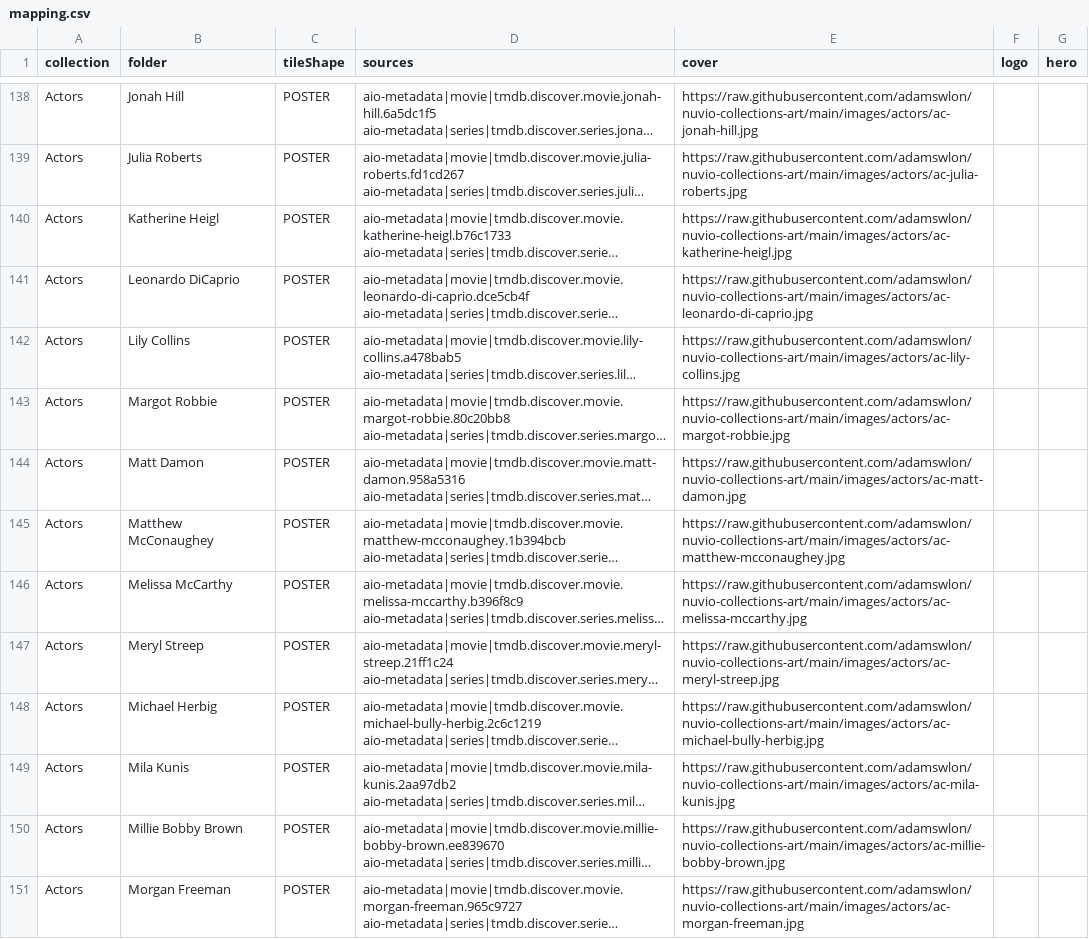
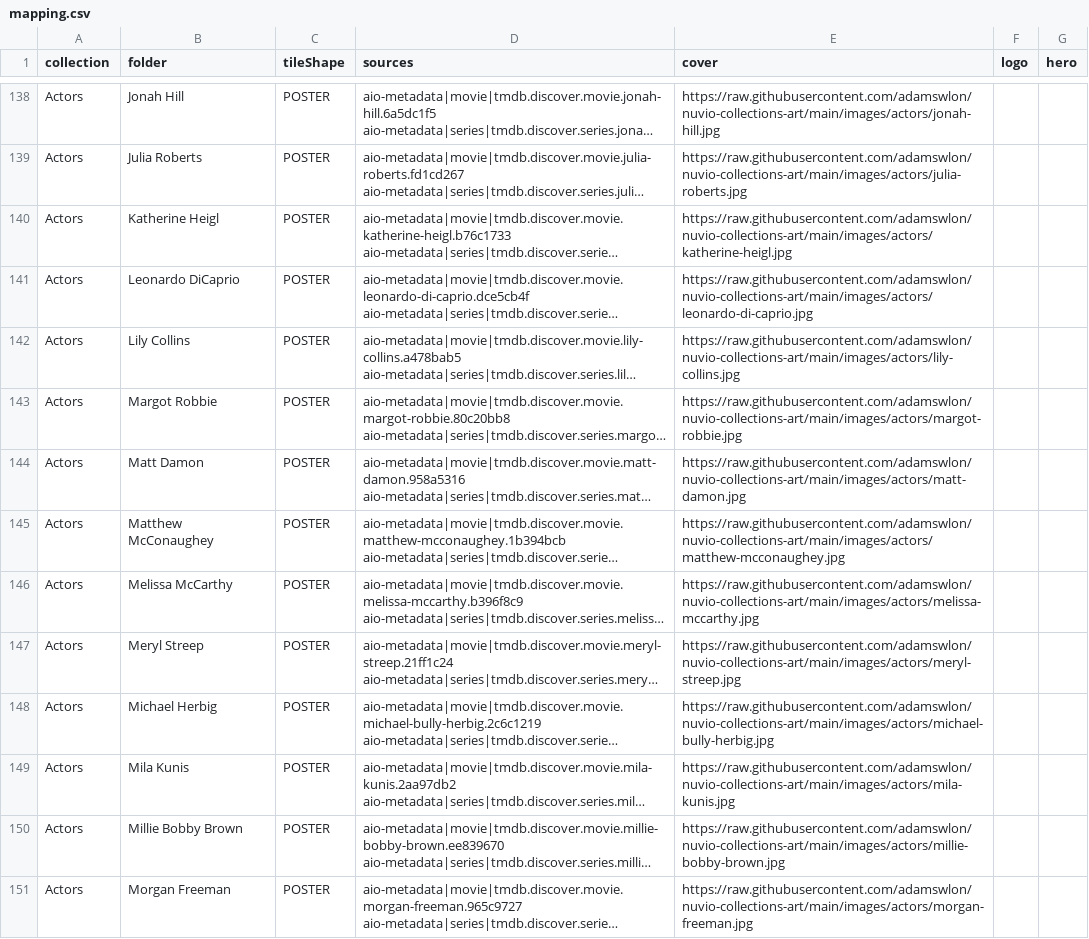
Before and after one commit to antonangel/nuvio-template, a CSV file: dist/mapping.csv, drawn as a sheet; only a part is shown, gaps mark what is left out; long unchanged cells end in …; the diff covers the shown part only; the diff names each change by its address in the sheet, - before the commit and + after, or states it on an @@ line.

Commit message:
fix: viewMode FOLLOW_HOME rejected by the client; art URLs for actors/awards
- build.py normalizes viewMode to the documented enum (FOLLOW_HOME was
  the kit export's own value and fails import validation on every
  collection)
- match-extra.py built actor/award art URLs with the folder-id prefix
  (ac-/aw-) instead of the upstream filename; HEAD pass now clean

```diff
--- a/dist/mapping.csv
+++ b/dist/mapping.csv
-E138 (cover): https://raw.githubusercontent.com/adamswlon/nuvio-collections-art/main/images/actors/ac-jonah-hill.jpg
+E138 (cover): https://raw.githubusercontent.com/adamswlon/nuvio-collections-art/main/images/actors/jonah-hill.jpg
-E139 (cover): https://raw.githubusercontent.com/adamswlon/nuvio-collections-art/main/images/actors/ac-julia-roberts.jpg
+E139 (cover): https://raw.githubusercontent.com/adamswlon/nuvio-collections-art/main/images/actors/julia-roberts.jpg
-E140 (cover): https://raw.githubusercontent.com/adamswlon/nuvio-collections-art/main/images/actors/ac-katherine-heigl.jpg
+E140 (cover): https://raw.githubusercontent.com/adamswlon/nuvio-collections-art/main/images/actors/katherine-heigl.jpg
-E141 (cover): https://raw.githubusercontent.com/adamswlon/nuvio-collections-art/main/images/actors/ac-leonardo-di-caprio.jpg
+E141 (cover): https://raw.githubusercontent.com/adamswlon/nuvio-collections-art/main/images/actors/leonardo-di-caprio.jpg
-E142 (cover): https://raw.githubusercontent.com/adamswlon/nuvio-collections-art/main/images/actors/ac-lily-collins.jpg
+E142 (cover): https://raw.githubusercontent.com/adamswlon/nuvio-collections-art/main/images/actors/lily-collins.jpg
-E143 (cover): https://raw.githubusercontent.com/adamswlon/nuvio-collections-art/main/images/actors/ac-margot-robbie.jpg
+E143 (cover): https://raw.githubusercontent.com/adamswlon/nuvio-collections-art/main/images/actors/margot-robbie.jpg
-E144 (cover): https://raw.githubusercontent.com/adamswlon/nuvio-collections-art/main/images/actors/ac-matt-damon.jpg
+E144 (cover): https://raw.githubusercontent.com/adamswlon/nuvio-collections-art/main/images/actors/matt-damon.jpg
-E145 (cover): https://raw.githubusercontent.com/adamswlon/nuvio-collections-art/main/images/actors/ac-matthew-mcconaughey.jpg
+E145 (cover): https://raw.githubusercontent.com/adamswlon/nuvio-collections-art/main/images/actors/matthew-mcconaughey.jpg
-E146 (cover): https://raw.githubusercontent.com/adamswlon/nuvio-collections-art/main/images/actors/ac-melissa-mccarthy.jpg
+E146 (cover): https://raw.githubusercontent.com/adamswlon/nuvio-collections-art/main/images/actors/melissa-mccarthy.jpg
-E147 (cover): https://raw.githubusercontent.com/adamswlon/nuvio-collections-art/main/images/actors/ac-meryl-streep.jpg
+E147 (cover): https://raw.githubusercontent.com/adamswlon/nuvio-collections-art/main/images/actors/meryl-streep.jpg
-E148 (cover): https://raw.githubusercontent.com/adamswlon/nuvio-collections-art/main/images/actors/ac-michael-bully-herbig.jpg
+E148 (cover): https://raw.githubusercontent.com/adamswlon/nuvio-collections-art/main/images/actors/michael-bully-herbig.jpg
-E149 (cover): https://raw.githubusercontent.com/adamswlon/nuvio-collections-art/main/images/actors/ac-mila-kunis.jpg
+E149 (cover): https://raw.githubusercontent.com/adamswlon/nuvio-collections-art/main/images/actors/mila-kunis.jpg
-E150 (cover): https://raw.githubusercontent.com/adamswlon/nuvio-collections-art/main/images/actors/ac-millie-bobby-brown.jpg
+E150 (cover): https://raw.githubusercontent.com/adamswlon/nuvio-collections-art/main/images/actors/millie-bobby-brown.jpg
-E151 (cover): https://raw.githubusercontent.com/adamswlon/nuvio-collections-art/main/images/actors/ac-morgan-freeman.jpg
+E151 (cover): https://raw.githubusercontent.com/adamswlon/nuvio-collections-art/main/images/actors/morgan-freeman.jpg
```
Also changed, not shown: 49 edited cells elsewhere in this file, 6 other files.
